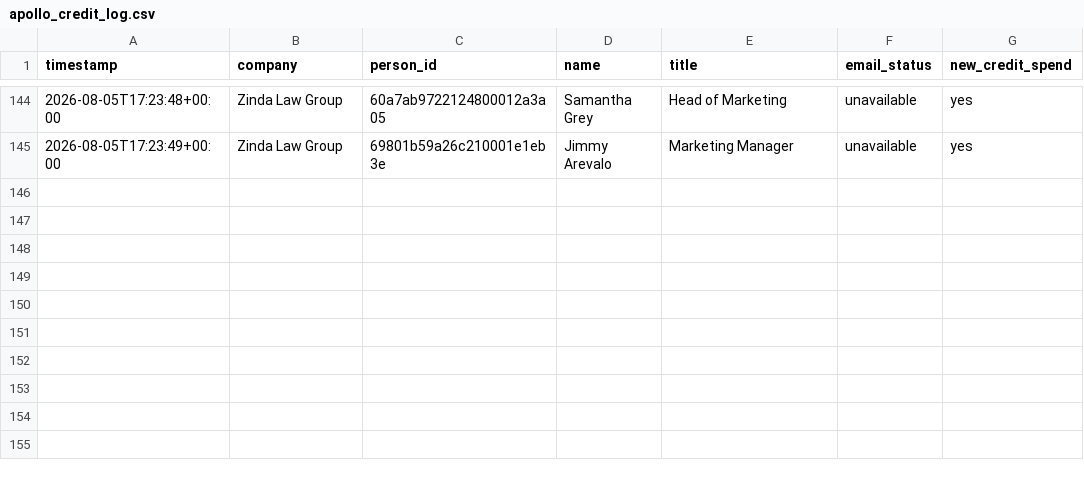
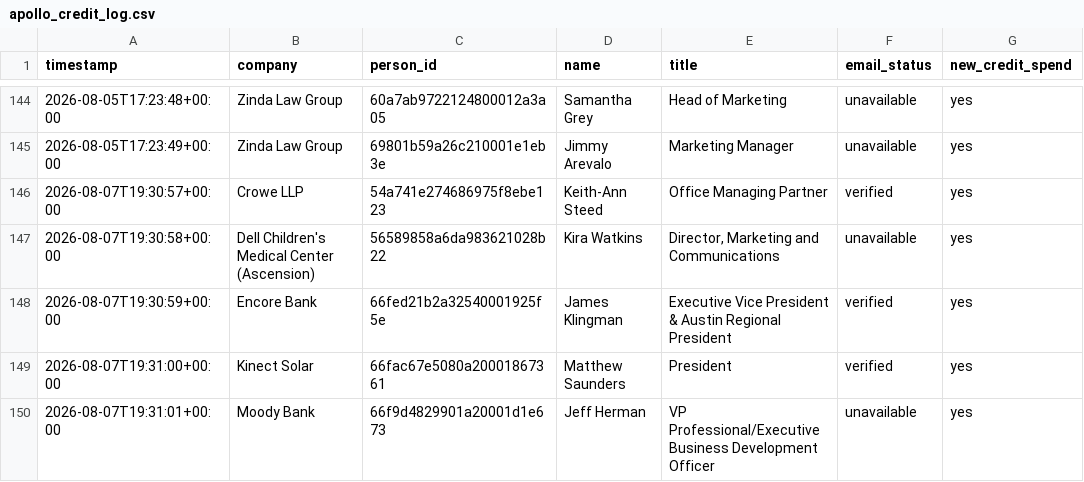
Before and after one commit to tazhoward11/claude, a CSV file: apollo_credit_log.csv, drawn as a sheet; only a part is shown, gaps mark what is left out; the diff names each change by its address in the sheet, - before the commit and + after, or states it on an @@ line.

```diff
--- a/apollo_credit_log.csv
+++ b/apollo_credit_log.csv
+row 146: 2026-08-07T19:30:57+00:00 | Crowe LLP | 54a741e274686975f8ebe123 | Keith-Ann Steed | Office Managing Partner | verified | yes
+row 147: 2026-08-07T19:30:58+00:00 | Dell Children's Medical Center (Ascension) | 56589858a6da983621028b22 | Kira Watkins | Director, Marketing and Communications | unavailable | yes
+row 148: 2026-08-07T19:30:59+00:00 | Encore Bank | 66fed21b2a32540001925f5e | James Klingman | Executive Vice President & Austin Regional President | verified | yes
+row 149: 2026-08-07T19:31:00+00:00 | Kinect Solar | 66fac67e5080a20001867361 | Matthew Saunders | President | verified | yes
+row 150: 2026-08-07T19:31:01+00:00 | Moody Bank | 66f9d4829901a20001d1e673 | Jeff Herman | VP Professional/Executive Business Development Officer | unavailable | yes
```
Also changed, not shown: 1 other file.
